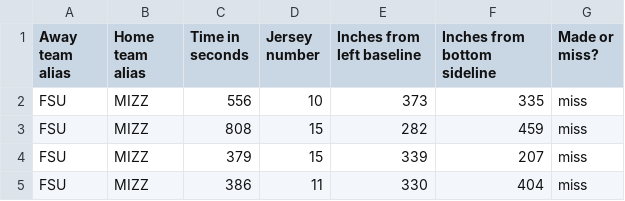
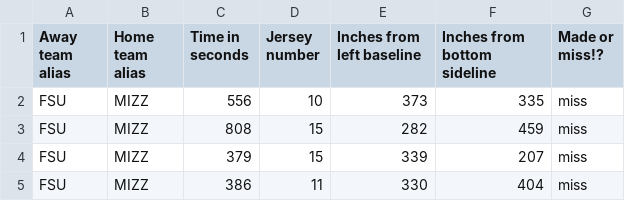
Before and after one commit to code-dot-org/ml-playground, a CSV file: public/datasets/basketball_shots.csv, drawn as a sheet; only a part is shown.

```diff
--- a/public/datasets/basketball_shots.csv
+++ b/public/datasets/basketball_shots.csv
@@ -1,2 +1,2 @@
-Away team alias,Home team alias,Time in seconds,Jersey number,Inches from left baseline,Inches from bottom sideline,Made or miss?
+Away team alias,Home team alias,Time in seconds,Jersey number,Inches from left baseline,Inches from bottom sideline,Made or miss!?
 FSU,MIZZ,556,10,373,335,miss
```
Also changed, not shown: 2 other files.
